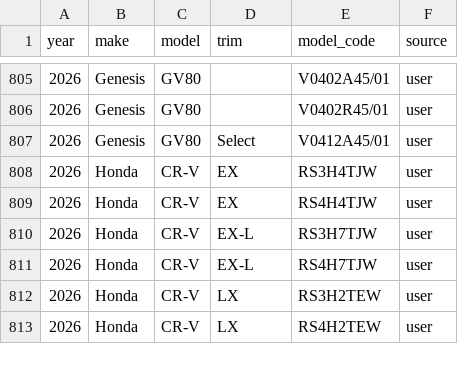
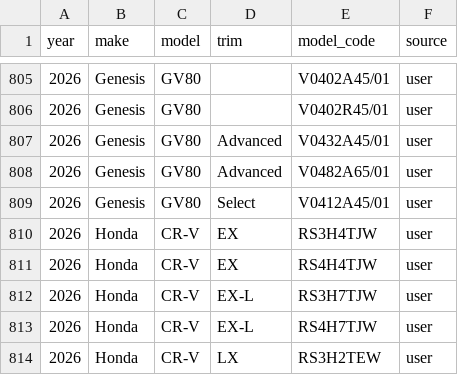
Before and after one commit to klb-text/map, a CSV file: Mappings.csv, drawn as a sheet; only a part is shown, gaps mark what is left out; the shorter side is filled out with more unchanged rows.

Commit message:
chore(mappings): upsert 3 row(s) via AFF UI - 1769718125.2068195

```diff
--- a/Mappings.csv
+++ b/Mappings.csv
@@ -806,2 +806,4 @@ year,make,model,trim,model_code,source
 2026,Genesis,GV80,,V0402R45/01,user
+2026,Genesis,GV80,Advanced,V0432A45/01,user
+2026,Genesis,GV80,Advanced,V0482A65/01,user
 2026,Genesis,GV80,Select,V0412A45/01,user
```
